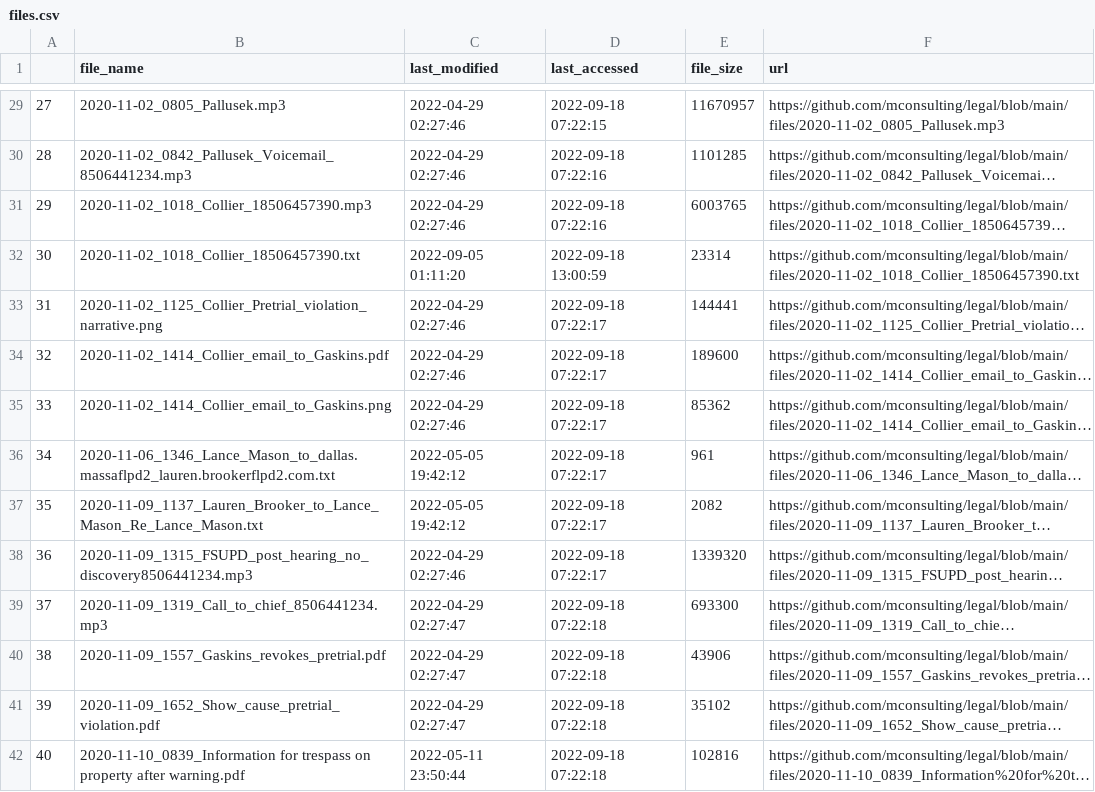
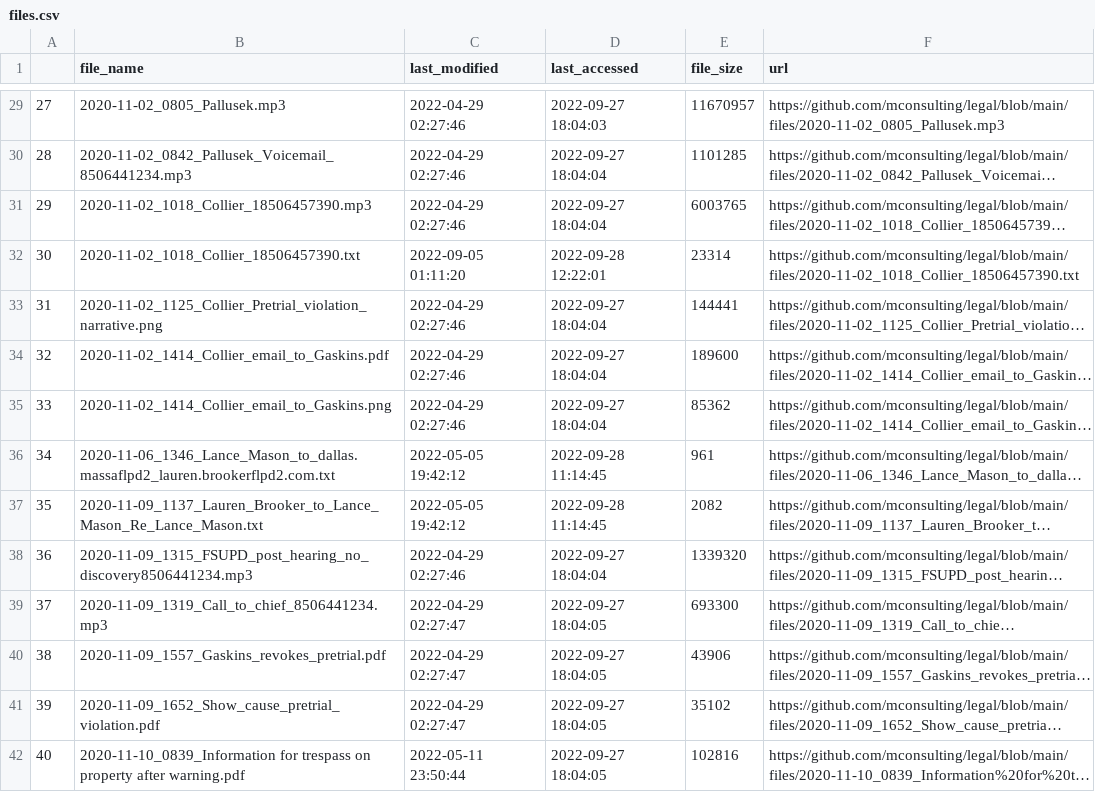
Before and after one commit to mconsulting/legal, a CSV file: files/files.csv, drawn as a sheet; only a part is shown, gaps mark what is left out; long unchanged cells end in …; the diff covers the shown part only; the diff names each change by its address in the sheet, - before the commit and + after, or states it on an @@ line.

```diff
--- a/files/files.csv
+++ b/files/files.csv
-D29 (last_accessed): 2022-09-18 07:22:15
+D29 (last_accessed): 2022-09-27 18:04:03
-D30:D31 (last_accessed): 2022-09-18 07:22:16
+D30:D31 (last_accessed): 2022-09-27 18:04:04
-D32 (last_accessed): 2022-09-18 13:00:59
+D32 (last_accessed): 2022-09-28 12:22:01
-D33:D35 (last_accessed): 2022-09-18 07:22:17
+D33:D35 (last_accessed): 2022-09-27 18:04:04
-D36:D37 (last_accessed): 2022-09-18 07:22:17
+D36:D37 (last_accessed): 2022-09-28 11:14:45
-D38 (last_accessed): 2022-09-18 07:22:17
+D38 (last_accessed): 2022-09-27 18:04:04
-D39:D42 (last_accessed): 2022-09-18 07:22:18
+D39:D42 (last_accessed): 2022-09-27 18:04:05
```
Also changed, not shown: 5 added rows, 1 removed row, 118 edited cells and row numbers in column A elsewhere in this file, 2 other files.
